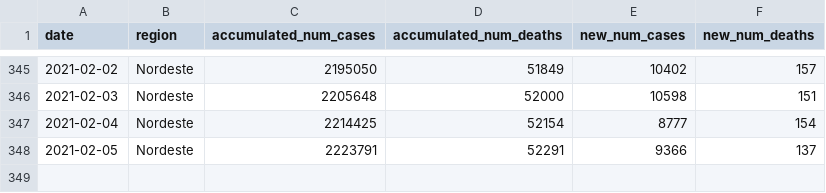
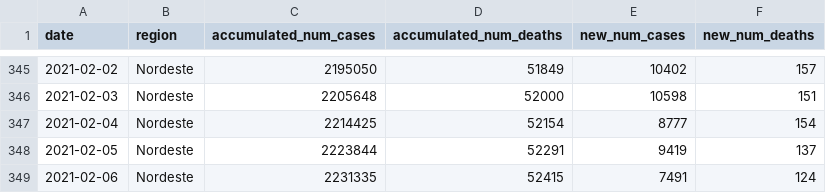
Before and after one commit to reandov/covid19-brazil, a CSV file: data/covid19-Nordeste.csv, drawn as a sheet; only a part is shown, gaps mark what is left out.

```diff
--- a/data/covid19-Nordeste.csv
+++ b/data/covid19-Nordeste.csv
@@ -347,2 +347,3 @@ date,region,accumulated_num_cases,accumulated_num_deaths,new_num_cases,new_num_d
 2021-02-04,Nordeste,2214425,52154,8777,154
-2021-02-05,Nordeste,2223791,52291,9366,137
+2021-02-05,Nordeste,2223844,52291,9419,137
+2021-02-06,Nordeste,2231335,52415,7491,124
```
Also changed, not shown: data/covid19-Centro-Oeste.csv, data/covid19-Norte.csv, 13 other files.
